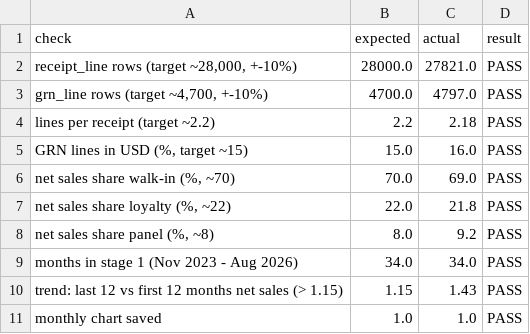
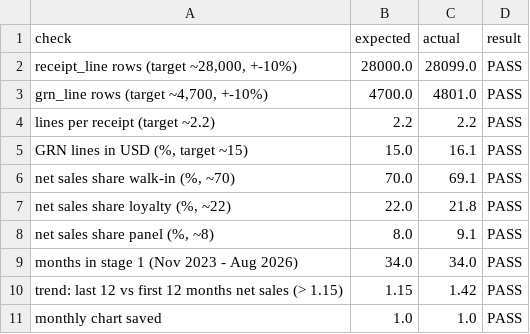
Before and after one commit to mabdulrahmanahmed/nuskha-dwbi, a CSV file: evidence/01_sources/stage1_volume_checks.csv, drawn as a sheet.

```diff
--- a/evidence/01_sources/stage1_volume_checks.csv
+++ b/evidence/01_sources/stage1_volume_checks.csv
@@ -1,11 +1,11 @@
 check,expected,actual,result
-"receipt_line rows (target ~28,000, +-10%)",28000.0,27821.0,PASS
-"grn_line rows (target ~4,700, +-10%)",4700.0,4797.0,PASS
-lines per receipt (target ~2.2),2.2,2.18,PASS
-"GRN lines in USD (%, target ~15)",15.0,16.0,PASS
-"net sales share walk-in (%, ~70)",70.0,69.0,PASS
+"receipt_line rows (target ~28,000, +-10%)",28000.0,28099.0,PASS
+"grn_line rows (target ~4,700, +-10%)",4700.0,4801.0,PASS
+lines per receipt (target ~2.2),2.2,2.2,PASS
+"GRN lines in USD (%, target ~15)",15.0,16.1,PASS
+"net sales share walk-in (%, ~70)",70.0,69.1,PASS
 "net sales share loyalty (%, ~22)",22.0,21.8,PASS
-"net sales share panel (%, ~8)",8.0,9.2,PASS
+"net sales share panel (%, ~8)",8.0,9.1,PASS
 months in stage 1 (Nov 2023 - Aug 2026),34.0,34.0,PASS
-trend: last 12 vs first 12 months net sales (> 1.15),1.15,1.43,PASS
+trend: last 12 vs first 12 months net sales (> 1.15),1.15,1.42,PASS
 monthly chart saved,1.0,1.0,PASS
```
Also changed, not shown: evidence/01_sources/stage1_monthly_totals.csv, evidence/01_sources/stage1_row_counts.csv, 10 other files.
